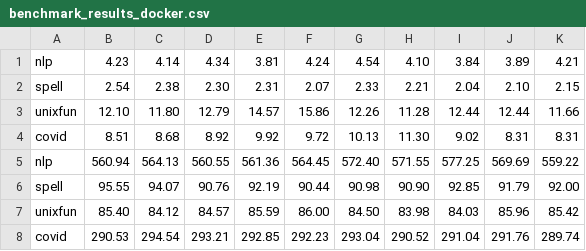
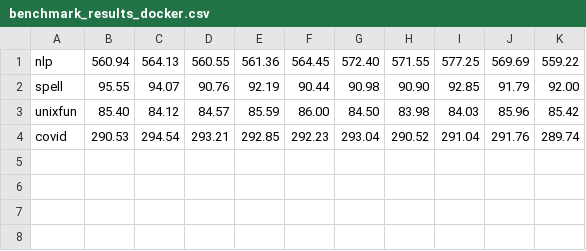
Before and after one commit to atlas-brown/incr, a CSV file: results/incr/benchmark_results_docker.csv, drawn as a sheet.

Commit message:
clean results
Signed-off-by: Evangelos Lamprou <vagos@lamprou.xyz>

```diff
--- a/results/incr/benchmark_results_docker.csv
+++ b/results/incr/benchmark_results_docker.csv
@@ -1,5 +1 @@
-nlp,4.23,4.14,4.34,3.81,4.24,4.54,4.10,3.84,3.89,4.21
-spell,2.54,2.38,2.30,2.31,2.07,2.33,2.21,2.04,2.10,2.15
-unixfun,12.10,11.80,12.79,14.57,15.86,12.26,11.28,12.44,12.44,11.66
-covid,8.51,8.68,8.92,9.92,9.72,10.13,11.30,9.02,8.31,8.31
 nlp,560.94,564.13,560.55,561.36,564.45,572.40,571.55,577.25,569.69,559.22
```
Also changed, not shown: results/incr/benchmark_results_try.csv, results/incr/benchmark_results_vanilla.csv.
